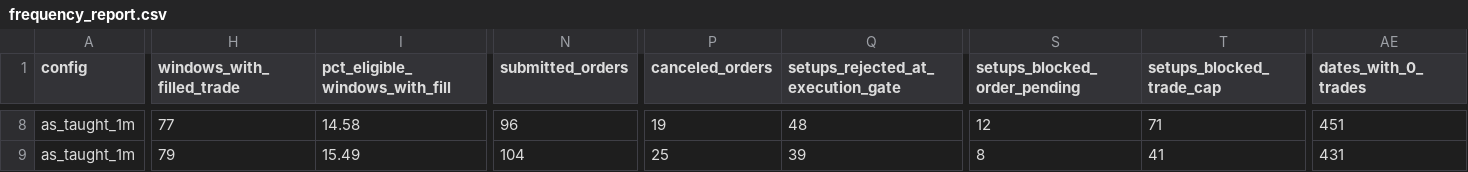
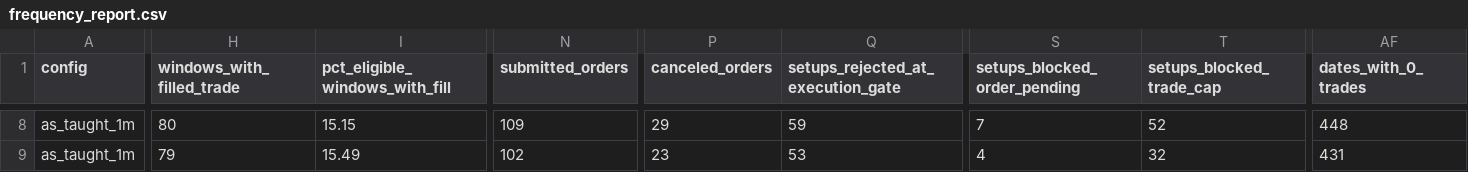
Before and after one commit to uhmnick44/ICT-Silver-Bullet-Project, a CSV file: ict_lab/analysis/frequency_report.csv, drawn as a sheet; only a part is shown, gaps mark what is left out; removed rows and columns are numbered as before the commit, all else as after; the diff covers the shown part only; the diff names each change by its address in the sheet, - before the commit and + after, or states it on an @@ line.

```diff
--- a/ict_lab/analysis/frequency_report.csv
+++ b/ict_lab/analysis/frequency_report.csv
-column AE (dates_with_0_trades), rows 8-9: 451 | 431
+column AF (dates_with_0_trades), rows 8-9: 448 | 431
-H8 (windows_with_filled_trade): 77
+H8 (windows_with_filled_trade): 80
-I8 (pct_eligible_windows_with_fill): 14.58
+I8 (pct_eligible_windows_with_fill): 15.15
-N8 (submitted_orders): 96
+N8 (submitted_orders): 109
-P8 (canceled_orders): 19
+P8 (canceled_orders): 29
-Q8: 48
+Q8: 59
-S8 (setups_blocked_order_pending): 12
+S8 (setups_blocked_order_pending): 7
-T8 (setups_blocked_trade_cap): 71
+T8 (setups_blocked_trade_cap): 52
-N9 (submitted_orders): 104
+N9 (submitted_orders): 102
-P9 (canceled_orders): 25
+P9 (canceled_orders): 23
-Q9: 39
+Q9: 53
-S9 (setups_blocked_order_pending): 8
+S9 (setups_blocked_order_pending): 4
-T9 (setups_blocked_trade_cap): 41
+T9 (setups_blocked_trade_cap): 32
```
Also changed, not shown: 144 edited cells elsewhere in this file, ict_lab/analysis/no_trade_reasons.csv, 27 other files.
